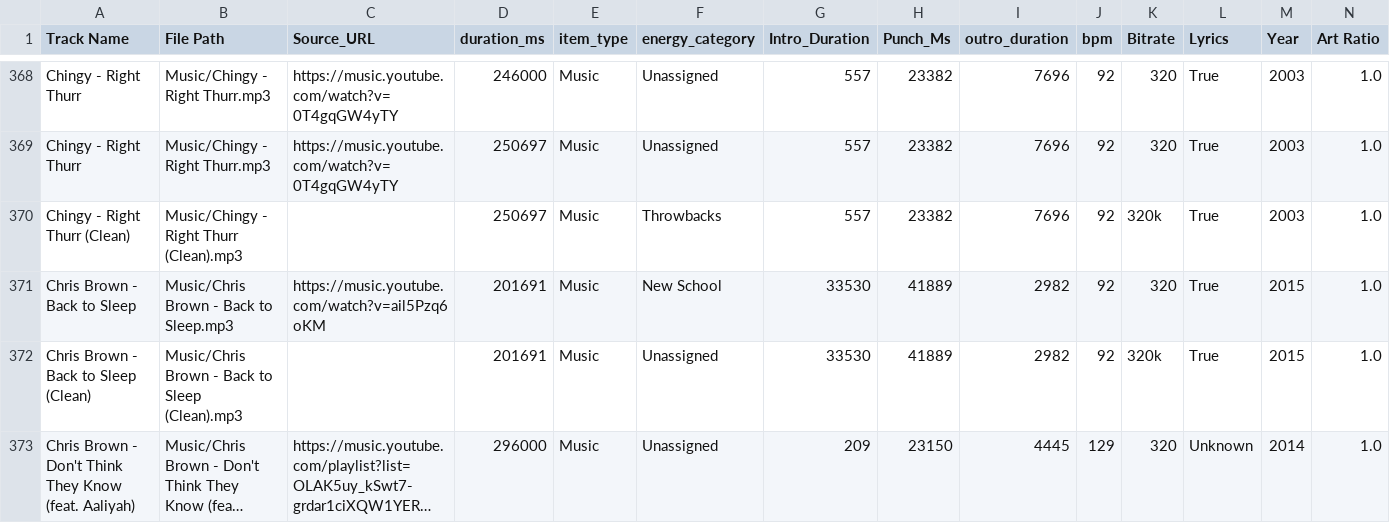
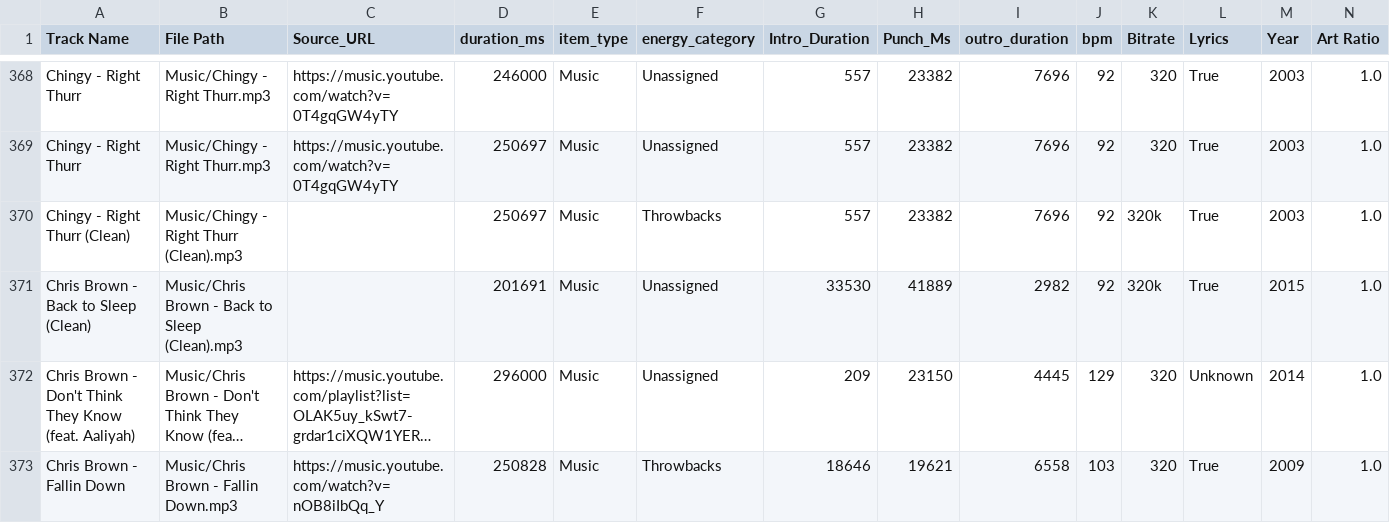
Before and after one commit to ChiTownSounds/FMP-Radio, a CSV file: configs/fmp_data_7718.csv, drawn as a sheet; only a part is shown, gaps mark what is left out; the shorter side is filled out with more unchanged rows; long unchanged cells end in …; rows hold the shown columns only; the diff names each change by its address in the sheet, - before the commit and + after, or states it on an @@ line.

Commit message:
Vaulted new track: Chris Brown - Back to Sleep

```diff
--- a/configs/fmp_data_7718.csv
+++ b/configs/fmp_data_7718.csv
-row 371: Chris Brown - Back to Sleep | Music/Chris Brown - Back to Sleep.mp3 | https://music.youtube.com/watch?v=ail5Pzq6oKM | 201691 | Music | New School | 33530 | 41889 | 2982 | 92 | 320 | True | 2015 | 1.0
```
